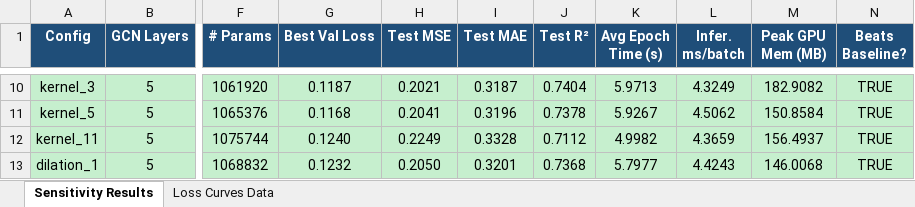
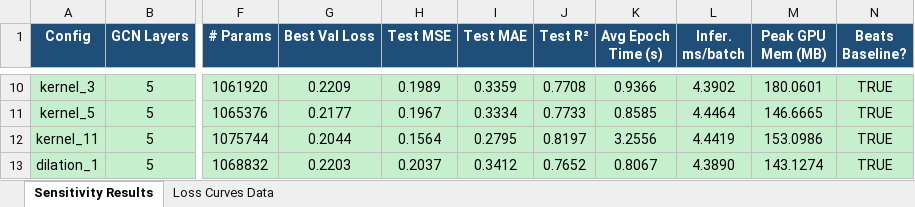
Before and after one commit to Khurshed-14/Load_Forecast_and_Balance, an Excel workbook: notebooks/sensitivity analysis/SH/sensitivity_analysis_results.xlsx, sheet Sensitivity Results, drawn as a sheet; only a part is shown, gaps mark what is left out; values as stored, in another font and other column widths than the file's, no borders; conditional formats not drawn; the diff covers the shown part only; the diff names each change by its address in the sheet, - before the commit and + after, or states it on an @@ line.

Commit message:
update Sensitivity Analysis SH results

```diff
--- a/notebooks/sensitivity analysis/SH/sensitivity_analysis_results.xlsx (sheet Sensitivity Results)
+++ b/notebooks/sensitivity analysis/SH/sensitivity_analysis_results.xlsx (sheet Sensitivity Results)
-G10 (Best Val Loss): 0.1187
+G10 (Best Val Loss): 0.2209
-H10 (Test MSE): 0.2021
+H10 (Test MSE): 0.1989
-I10 (Test MAE): 0.3187
+I10 (Test MAE): 0.3359
-J10 (Test R²): 0.7404
+J10 (Test R²): 0.7708
-K10 (Avg Epoch Time (s)): 5.9713
+K10 (Avg Epoch Time (s)): 0.9366
-L10 (Infer. ms/batch): 4.3249
+L10 (Infer. ms/batch): 4.3902
-M10 (Peak GPU Mem (MB)): 182.9082
+M10 (Peak GPU Mem (MB)): 180.0601
-G11 (Best Val Loss): 0.1168
+G11 (Best Val Loss): 0.2177
-H11 (Test MSE): 0.2041
+H11 (Test MSE): 0.1967
-I11 (Test MAE): 0.3196
+I11 (Test MAE): 0.3334
-J11 (Test R²): 0.7378
+J11 (Test R²): 0.7733
-K11 (Avg Epoch Time (s)): 5.9267
+K11 (Avg Epoch Time (s)): 0.8585
-L11 (Infer. ms/batch): 4.5062
+L11 (Infer. ms/batch): 4.4464
-M11 (Peak GPU Mem (MB)): 150.8584
+M11 (Peak GPU Mem (MB)): 146.6665
-G12 (Best Val Loss): 0.1240
+G12 (Best Val Loss): 0.2044
-H12 (Test MSE): 0.2249
+H12 (Test MSE): 0.1564
-I12 (Test MAE): 0.3328
+I12 (Test MAE): 0.2795
-J12 (Test R²): 0.7112
+J12 (Test R²): 0.8197
-K12 (Avg Epoch Time (s)): 4.9982
+K12 (Avg Epoch Time (s)): 3.2556
-L12 (Infer. ms/batch): 4.3659
+L12 (Infer. ms/batch): 4.4419
-M12 (Peak GPU Mem (MB)): 156.4937
+M12 (Peak GPU Mem (MB)): 153.0986
-G13 (Best Val Loss): 0.1232
+G13 (Best Val Loss): 0.2203
-H13 (Test MSE): 0.2050
+H13 (Test MSE): 0.2037
-I13 (Test MAE): 0.3201
+I13 (Test MAE): 0.3412
-J13 (Test R²): 0.7368
+J13 (Test R²): 0.7652
-K13 (Avg Epoch Time (s)): 5.7977
+K13 (Avg Epoch Time (s)): 0.8067
-L13 (Infer. ms/batch): 4.4243
+L13 (Infer. ms/batch): 4.3890
-M13 (Peak GPU Mem (MB)): 146.0068
+M13 (Peak GPU Mem (MB)): 143.1274
```
Also changed, not shown: 75 edited cells and cell formats elsewhere in this sheet, sheet Loss Curves Data, 7 other files.
